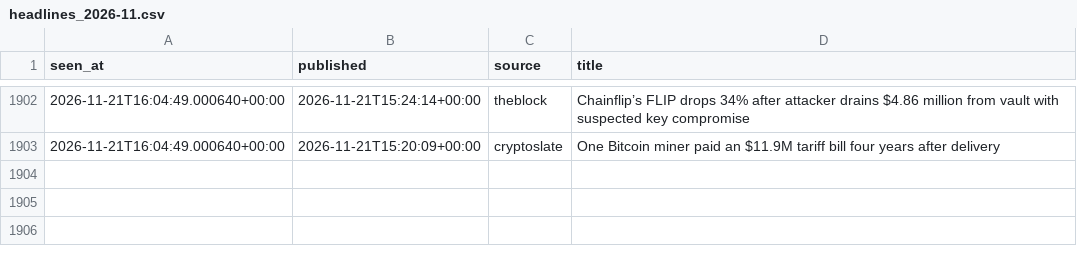
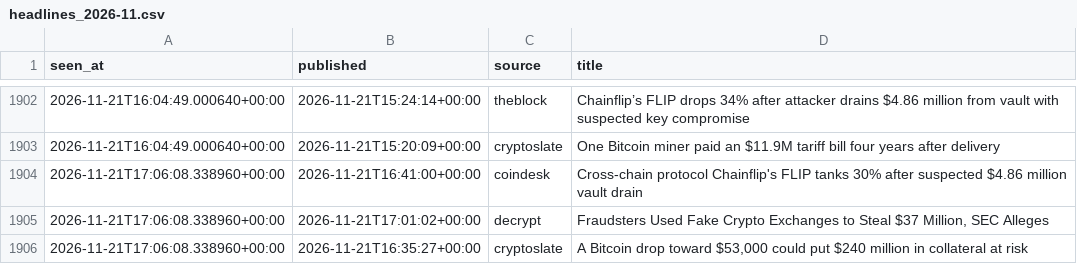
Before and after one commit to moremurariu/Project-Space-Eagle, a CSV file: paper_trading/state/news/headlines_2026-11.csv, drawn as a sheet; only a part is shown, gaps mark what is left out.

```diff
--- a/paper_trading/state/news/headlines_2026-11.csv
+++ b/paper_trading/state/news/headlines_2026-11.csv
@@ -1903 +1903,4 @@ seen_at,published,source,title
 2026-11-21T16:04:49.000640+00:00,2026-11-21T15:20:09+00:00,cryptoslate,One Bitcoin miner paid an $11.9M tariff bill four years after delivery
+2026-11-21T17:06:08.338960+00:00,2026-11-21T16:41:00+00:00,coindesk,Cross-chain protocol Chainflip's FLIP tanks 30% after suspected $4.86 million vault drain
+2026-11-21T17:06:08.338960+00:00,2026-11-21T17:01:02+00:00,decrypt,"Fraudsters Used Fake Crypto Exchanges to Steal $37 Million, SEC Alleges"
+2026-11-21T17:06:08.338960+00:00,2026-11-21T16:35:27+00:00,cryptoslate,"A Bitcoin drop toward $53,000 could put $240 million in collateral at risk"
```
Also changed, not shown: paper_trading/state/equity.csv, paper_trading/state/options/skew_2026-11.csv, 15 other files.
